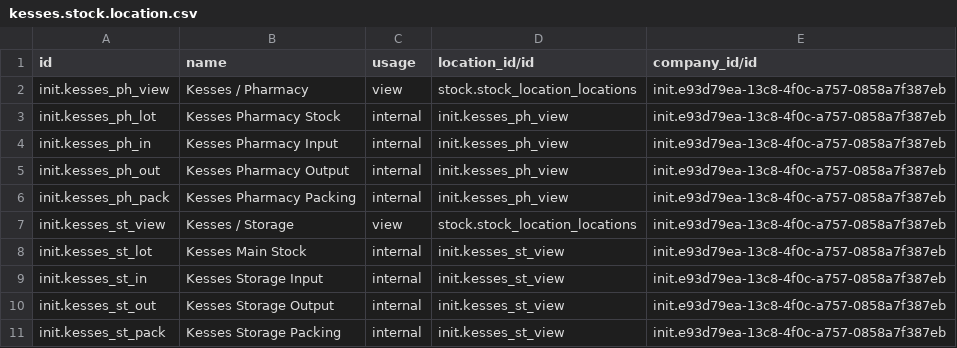
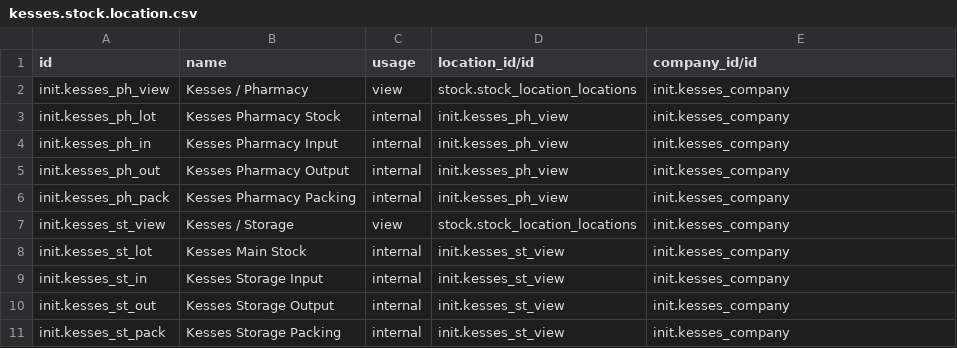
Before and after one commit to Kipkemoii/O3-amrs, a CSV file: distro/config/odoo/initializer_config/stock_location/kesses.stock.location.csv, drawn as a sheet.

```diff
--- a/distro/config/odoo/initializer_config/stock_location/kesses.stock.location.csv
+++ b/distro/config/odoo/initializer_config/stock_location/kesses.stock.location.csv
@@ -1,11 +1,11 @@
 "id","name","usage","location_id/id","company_id/id"
-"init.kesses_ph_view","Kesses / Pharmacy","view","stock.stock_location_locations","init.e93d79ea-13c8-4f0c-a757-0858a7f387eb"
-"init.kesses_ph_lot","Kesses Pharmacy Stock","internal","init.kesses_ph_view","init.e93d79ea-13c8-4f0c-a757-0858a7f387eb"
-"init.kesses_ph_in","Kesses Pharmacy Input","internal","init.kesses_ph_view","init.e93d79ea-13c8-4f0c-a757-0858a7f387eb"
-"init.kesses_ph_out","Kesses Pharmacy Output","internal","init.kesses_ph_view","init.e93d79ea-13c8-4f0c-a757-0858a7f387eb"
-"init.kesses_ph_pack","Kesses Pharmacy Packing","internal","init.kesses_ph_view","init.e93d79ea-13c8-4f0c-a757-0858a7f387eb"
-"init.kesses_st_view","Kesses / Storage","view","stock.stock_location_locations","init.e93d79ea-13c8-4f0c-a757-0858a7f387eb"
-"init.kesses_st_lot","Kesses Main Stock","internal","init.kesses_st_view","init.e93d79ea-13c8-4f0c-a757-0858a7f387eb"
-"init.kesses_st_in","Kesses Storage Input","internal","init.kesses_st_view","init.e93d79ea-13c8-4f0c-a757-0858a7f387eb"
-"init.kesses_st_out","Kesses Storage Output","internal","init.kesses_st_view","init.e93d79ea-13c8-4f0c-a757-0858a7f387eb"
-"init.kesses_st_pack","Kesses Storage Packing","internal","init.kesses_st_view","init.e93d79ea-13c8-4f0c-a757-0858a7f387eb"
+"init.kesses_ph_view","Kesses / Pharmacy","view","stock.stock_location_locations","init.kesses_company"
+"init.kesses_ph_lot","Kesses Pharmacy Stock","internal","init.kesses_ph_view","init.kesses_company"
+"init.kesses_ph_in","Kesses Pharmacy Input","internal","init.kesses_ph_view","init.kesses_company"
+"init.kesses_ph_out","Kesses Pharmacy Output","internal","init.kesses_ph_view","init.kesses_company"
+"init.kesses_ph_pack","Kesses Pharmacy Packing","internal","init.kesses_ph_view","init.kesses_company"
+"init.kesses_st_view","Kesses / Storage","view","stock.stock_location_locations","init.kesses_company"
+"init.kesses_st_lot","Kesses Main Stock","internal","init.kesses_st_view","init.kesses_company"
+"init.kesses_st_in","Kesses Storage Input","internal","init.kesses_st_view","init.kesses_company"
+"init.kesses_st_out","Kesses Storage Output","internal","init.kesses_st_view","init.kesses_company"
+"init.kesses_st_pack","Kesses Storage Packing","internal","init.kesses_st_view","init.kesses_company"
```
Also changed, not shown: distro/config/odoo/initializer_config/warehouse/kesses.warehouse.csv, 4 other files.
